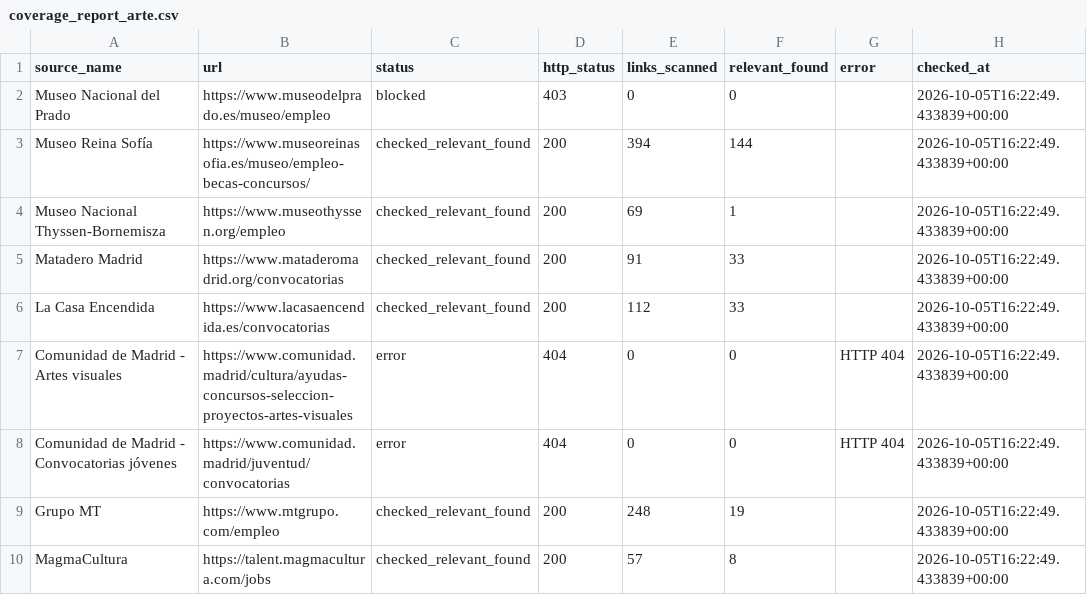
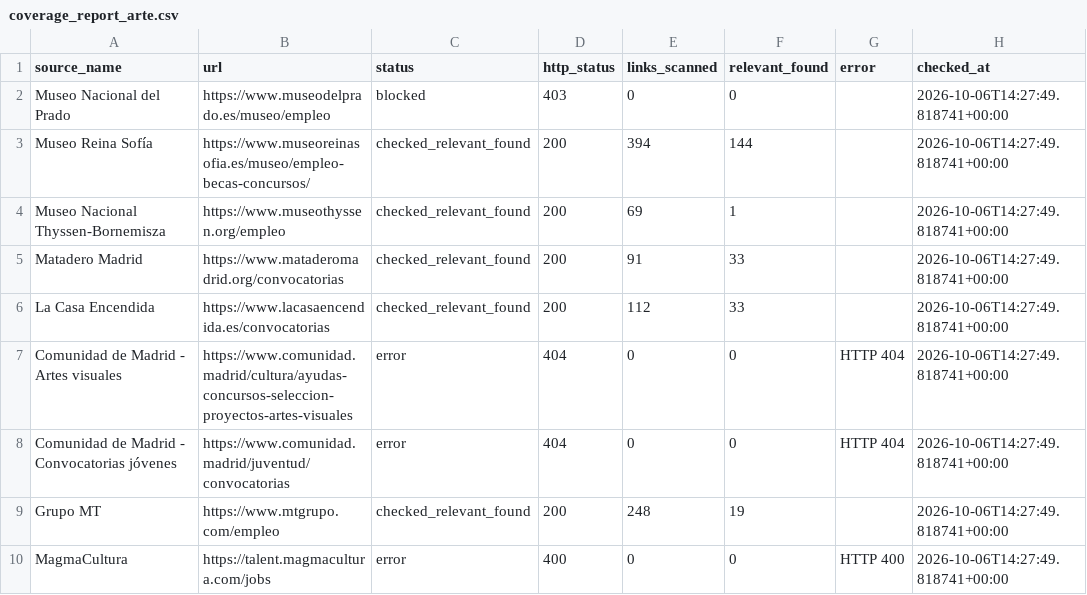
Before and after one commit to Abadisedraoui/busqueda-trabajo, a CSV file: arte-empleo/coverage_report_arte.csv, drawn as a sheet.

```diff
--- a/arte-empleo/coverage_report_arte.csv
+++ b/arte-empleo/coverage_report_arte.csv
@@ -1,10 +1,10 @@
 source_name,url,status,http_status,links_scanned,relevant_found,error,checked_at
-Museo Nacional del Prado,https://www.museodelprado.es/museo/empleo,blocked,403,0,0,,2026-10-05T16:22:49.433839+00:00
-Museo Reina Sofía,https://www.museoreinasofia.es/museo/empleo-becas-concursos/,checked_relevant_found,200,394,144,,2026-10-05T16:22:49.433839+00:00
-Museo Nacional Thyssen-Bornemisza,https://www.museothyssen.org/empleo,checked_relevant_found,200,69,1,,2026-10-05T16:22:49.433839+00:00
-Matadero Madrid,https://www.mataderomadrid.org/convocatorias,checked_relevant_found,200,91,33,,2026-10-05T16:22:49.433839+00:00
-La Casa Encendida,https://www.lacasaencendida.es/convocatorias,checked_relevant_found,200,112,33,,2026-10-05T16:22:49.433839+00:00
-Comunidad de Madrid - Artes visuales,https://www.comunidad.madrid/cultura/ayudas-concursos-seleccion-proyectos-artes-visuales,error,404,0,0,HTTP 404,2026-10-05T16:22:49.433839+00:00
-Comunidad de Madrid - Convocatorias jóvenes,https://www.comunidad.madrid/juventud/convocatorias,error,404,0,0,HTTP 404,2026-10-05T16:22:49.433839+00:00
-Grupo MT,https://www.mtgrupo.com/empleo,checked_relevant_found,200,248,19,,2026-10-05T16:22:49.433839+00:00
-MagmaCultura,https://talent.magmacultura.com/jobs,checked_relevant_found,200,57,8,,2026-10-05T16:22:49.433839+00:00
+Museo Nacional del Prado,https://www.museodelprado.es/museo/empleo,blocked,403,0,0,,2026-10-06T14:27:49.818741+00:00
+Museo Reina Sofía,https://www.museoreinasofia.es/museo/empleo-becas-concursos/,checked_relevant_found,200,394,144,,2026-10-06T14:27:49.818741+00:00
+Museo Nacional Thyssen-Bornemisza,https://www.museothyssen.org/empleo,checked_relevant_found,200,69,1,,2026-10-06T14:27:49.818741+00:00
+Matadero Madrid,https://www.mataderomadrid.org/convocatorias,checked_relevant_found,200,91,33,,2026-10-06T14:27:49.818741+00:00
+La Casa Encendida,https://www.lacasaencendida.es/convocatorias,checked_relevant_found,200,112,33,,2026-10-06T14:27:49.818741+00:00
+Comunidad de Madrid - Artes visuales,https://www.comunidad.madrid/cultura/ayudas-concursos-seleccion-proyectos-artes-visuales,error,404,0,0,HTTP 404,2026-10-06T14:27:49.818741+00:00
+Comunidad de Madrid - Convocatorias jóvenes,https://www.comunidad.madrid/juventud/convocatorias,error,404,0,0,HTTP 404,2026-10-06T14:27:49.818741+00:00
+Grupo MT,https://www.mtgrupo.com/empleo,checked_relevant_found,200,248,19,,2026-10-06T14:27:49.818741+00:00
+MagmaCultura,https://talent.magmacultura.com/jobs,error,400,0,0,HTTP 400,2026-10-06T14:27:49.818741+00:00
```
Also changed, not shown: arte-empleo/all_open_art_opportunities.csv, 2 other files.
